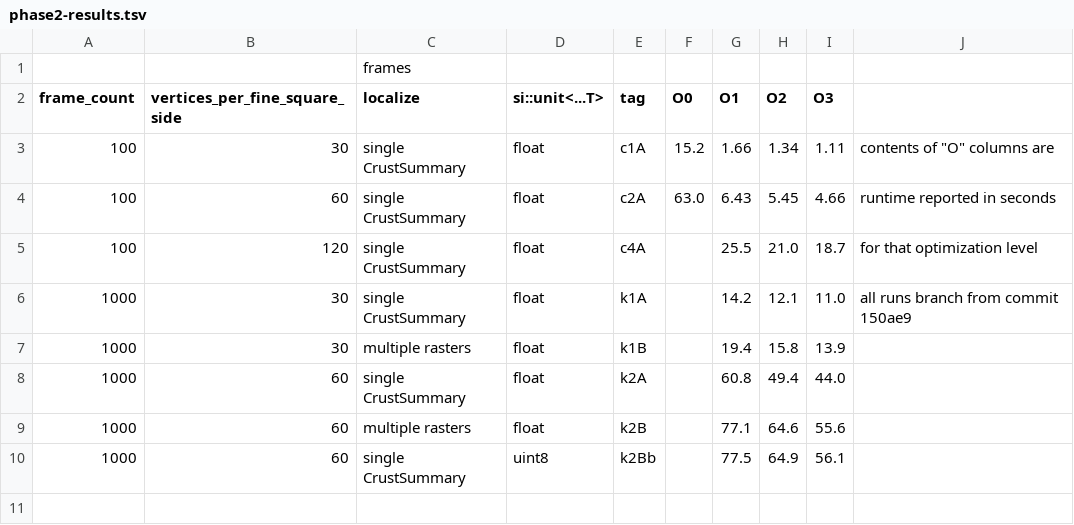
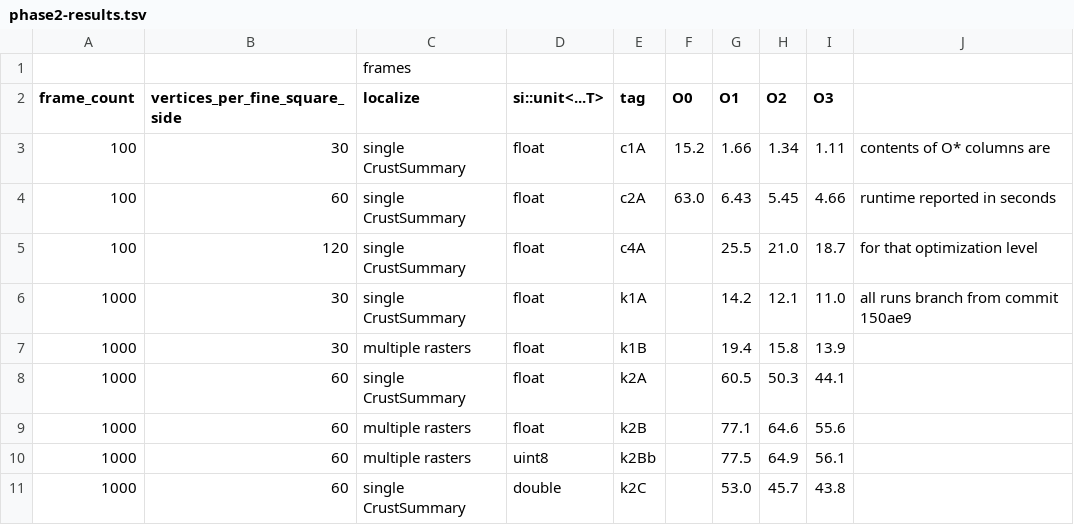
Before and after one commit to davidson16807/tectonics.cpp, a TSV file: demo/profiling/phase2-results.tsv, drawn as a sheet.

Commit message:
refining k2A results by reporting averages from multiple runs

```diff
--- a/demo/profiling/phase2-results.tsv
+++ b/demo/profiling/phase2-results.tsv
@@ -2,3 +2,3 @@
 frame_count	vertices_per_fine_square_side	localize	si::unit<...T>	tag	O0	O1	O2	O3	
-100	30	single CrustSummary	float	c1A	15.2	1.66	1.34	1.11	"contents of ""O"" columns are"
+100	30	single CrustSummary	float	c1A	15.2	1.66	1.34	1.11	contents of O* columns are
 100	60	single CrustSummary	float	c2A	63.0	6.43	5.45	4.66	runtime reported in seconds
@@ -7,4 +7,5 @@ frame_count	vertices_per_fine_square_side	localize	si::unit<...T>	tag	O0	O1	O2	O
 1000	30	multiple rasters	float	k1B		19.4	15.8	13.9	
-1000	60	single CrustSummary	float	k2A		60.8	49.4	44.0	
+1000	60	single CrustSummary	float	k2A		60.5	50.3	44.1	
 1000	60	multiple rasters	float	k2B		77.1	64.6	55.6	
-1000	60	single CrustSummary	uint8	k2Bb		77.5	64.9	56.1	
+1000	60	multiple rasters	uint8	k2Bb		77.5	64.9	56.1	
+1000	60	single CrustSummary	double	k2C		53.0	45.7	43.8	
```
